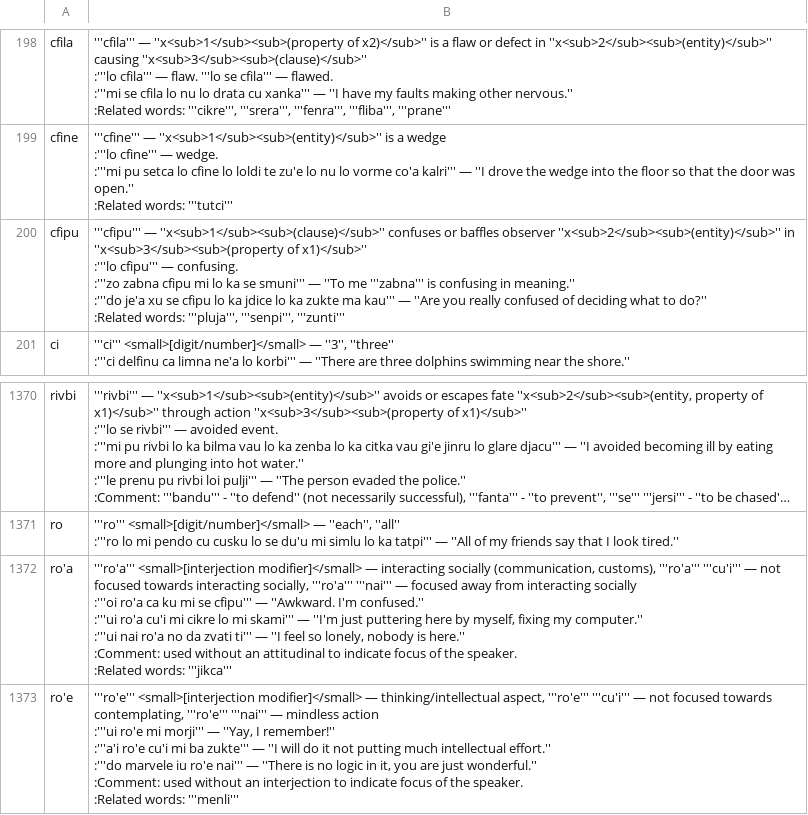
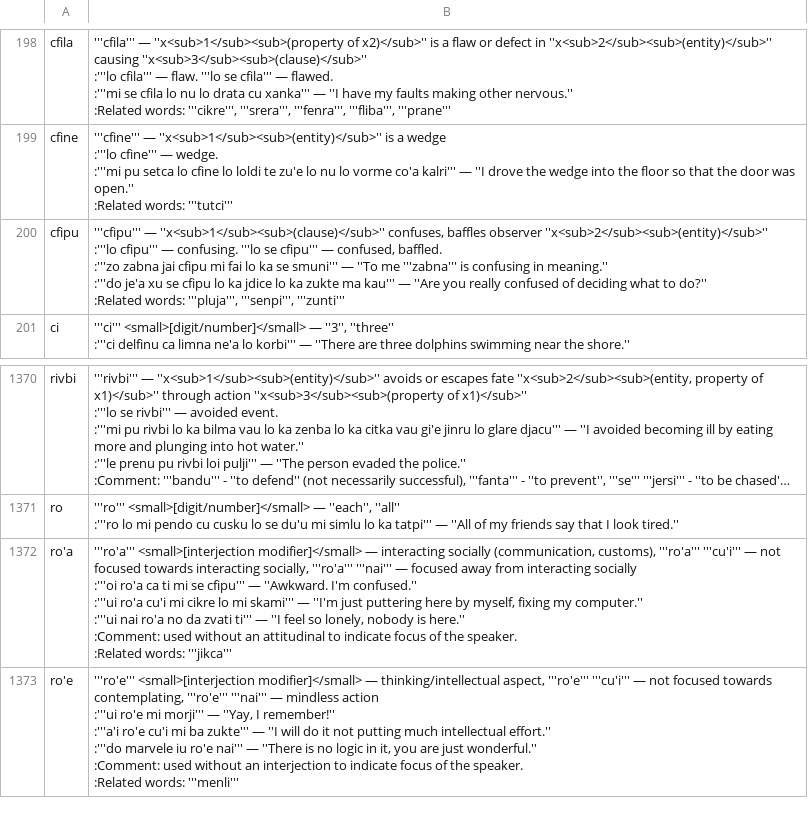
Before and after one commit to lagleki/livla, a CSV file: ircbot/dumps/labangu.csv, drawn as a sheet; only a part is shown, gaps mark what is left out; long unchanged cells end in ….

```diff
--- a/ircbot/dumps/labangu.csv
+++ b/ircbot/dumps/labangu.csv
@@ -997,8 +997,8 @@ cfine,"
 :Related words: '''tutci'''"
-cfipu,"
-'''cfipu''' — ''x<sub>1</sub><sub>(clause)</sub>''  confuses or baffles observer  ''x<sub>2</sub><sub>(entity)</sub>''  in  ''x<sub>3</sub><sub>(property of x1)</sub>''
-:'''lo cfipu''' — confusing.
-:'''zo zabna cfipu mi lo ka se smuni''' — ''To me '''zabna''' is confusing in meaning.''
-:'''do je'a xu se cfipu lo ka jdice lo ka zukte ma kau''' — ''Are you really confused of deciding what to do?''
-:Related words: '''pluja''', '''senpi''', '''zunti'''"
+cfipu,"
+'''cfipu''' — ''x<sub>1</sub><sub>(clause)</sub>''  confuses, baffles observer  ''x<sub>2</sub><sub>(entity)</sub>''
+:'''lo cfipu''' — confusing. '''lo se cfipu''' — confused, baffled.
+:'''zo zabna jai cfipu mi fai lo ka se smuni''' — ''To me '''zabna''' is confusing in meaning.''
+:'''do je'a xu se cfipu lo ka jdice lo ka zukte ma kau''' — ''Are you really confused of deciding what to do?''
+:Related words: '''pluja''', '''senpi''', '''zunti'''"
 ci,"
@@ -6815,9 +6815,9 @@ ro,"
 :'''ro lo mi pendo cu cusku lo se du'u mi simlu lo ka tatpi''' — ''All of my friends say that I look tired.''"
-ro'a,"
-'''ro'a''' <small>[interjection modifier]</small> — interacting socially (communication, customs), '''ro'a''' '''cu'i''' — not focused towards interacting socially, '''ro'a''' '''nai''' — focused away from interacting socially
-:'''oi ro'a ca ku mi se cfipu''' — ''Awkward. I'm confused.''
-:'''ui ro'a cu'i mi cikre lo mi skami''' — ''I'm just puttering here by myself, fixing my computer.''
-:'''ui nai ro'a no da zvati ti''' — ''I feel so lonely, nobody is here.''
-:Comment: used without an attitudinal to indicate focus of the speaker.
-:Related words: '''jikca'''"
+ro'a,"
+'''ro'a''' <small>[interjection modifier]</small> — interacting socially (communication, customs), '''ro'a''' '''cu'i''' — not focused towards interacting socially, '''ro'a''' '''nai''' — focused away from interacting socially
+:'''oi ro'a ca ti mi se cfipu''' — ''Awkward. I'm confused.''
+:'''ui ro'a cu'i mi cikre lo mi skami''' — ''I'm just puttering here by myself, fixing my computer.''
+:'''ui nai ro'a no da zvati ti''' — ''I feel so lonely, nobody is here.''
+:Comment: used without an attitudinal to indicate focus of the speaker.
+:Related words: '''jikca'''"
 ro'e,"
```
Also changed, not shown: 4 other files.
